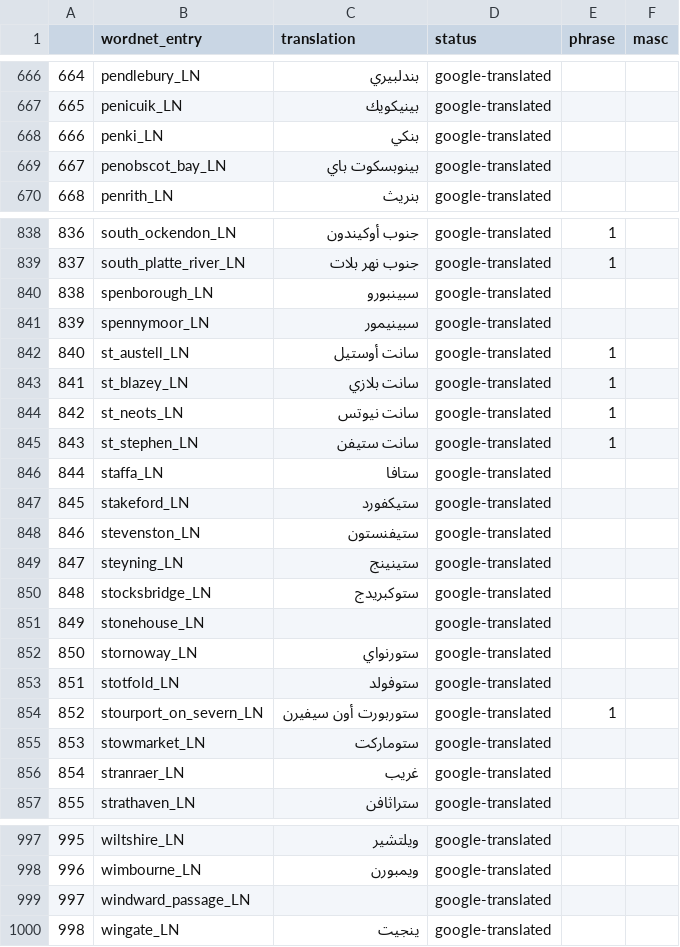
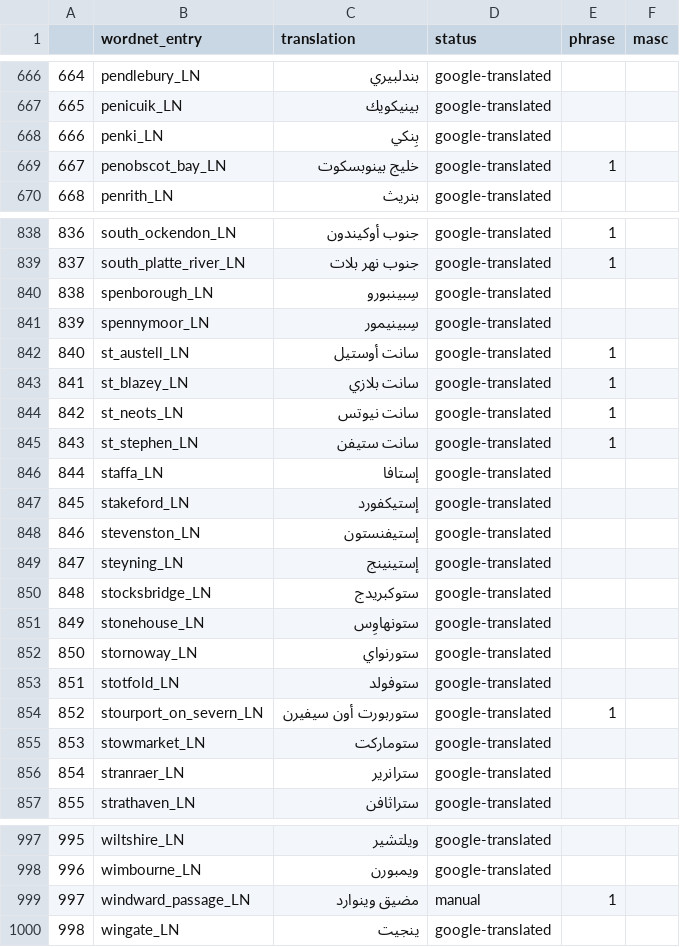
Before and after one commit to zarzouram/MLT_Thesis, a CSV file: data/interim/proper_nouns/20240601.1503_LN.csv, drawn as a sheet; only a part is shown, gaps mark what is left out; the diff covers the shown part only.

Commit message:
finish LN translation

```diff
--- a/data/interim/proper_nouns/20240601.1503_LN.csv
+++ b/data/interim/proper_nouns/20240601.1503_LN.csv
@@ -667,4 +667,4 @@
 665,penicuik_LN,بينيكويك,google-translated,,
-666,penki_LN,بنكي,google-translated,,
-667,penobscot_bay_LN,بينوبسكوت باي,google-translated,,
+666,penki_LN,بِنكي,google-translated,,
+667,penobscot_bay_LN,خليج بينوبسكوت,google-translated,1,
 668,penrith_LN,بنريث,google-translated,,
@@ -839,4 +839,4 @@
 837,south_platte_river_LN,جنوب نهر بلات,google-translated,1,
-838,spenborough_LN,سبينبورو,google-translated,,
-839,spennymoor_LN,سبينيمور,google-translated,,
+838,spenborough_LN,سِبينبورو,google-translated,,
+839,spennymoor_LN,سِبينيمور,google-translated,,
 840,st_austell_LN,سانت أوستيل,google-translated,1,
@@ -845,8 +845,8 @@
 843,st_stephen_LN,سانت ستيفن,google-translated,1,
-844,staffa_LN,ستافا,google-translated,,
-845,stakeford_LN,ستيكفورد,google-translated,,
-846,stevenston_LN,ستيفنستون,google-translated,,
-847,steyning_LN,ستينينج,google-translated,,
+844,staffa_LN,إستافا,google-translated,,
+845,stakeford_LN,إستيكفورد,google-translated,,
+846,stevenston_LN,إستيفنستون,google-translated,,
+847,steyning_LN,إستينينج,google-translated,,
 848,stocksbridge_LN,ستوكبريدج,google-translated,,
-849,stonehouse_LN,,google-translated,,
+849,stonehouse_LN,ستونهاوِس,google-translated,,
 850,stornoway_LN,ستورنواي,google-translated,,
@@ -855,3 +855,3 @@
 853,stowmarket_LN,ستوماركت,google-translated,,
-854,stranraer_LN,غريب,google-translated,,
+854,stranraer_LN,سترانرير,google-translated,,
 855,strathaven_LN,ستراثافن,google-translated,,
@@ -998,3 +998,3 @@
 996,wimbourne_LN,ويمبورن,google-translated,,
-997,windward_passage_LN,,google-translated,,
+997,windward_passage_LN,مضيق وينوارد,manual,1,
 998,wingate_LN,ينجيت,google-translated,,
```
Also changed, not shown: 28 edited cells elsewhere in this file.
